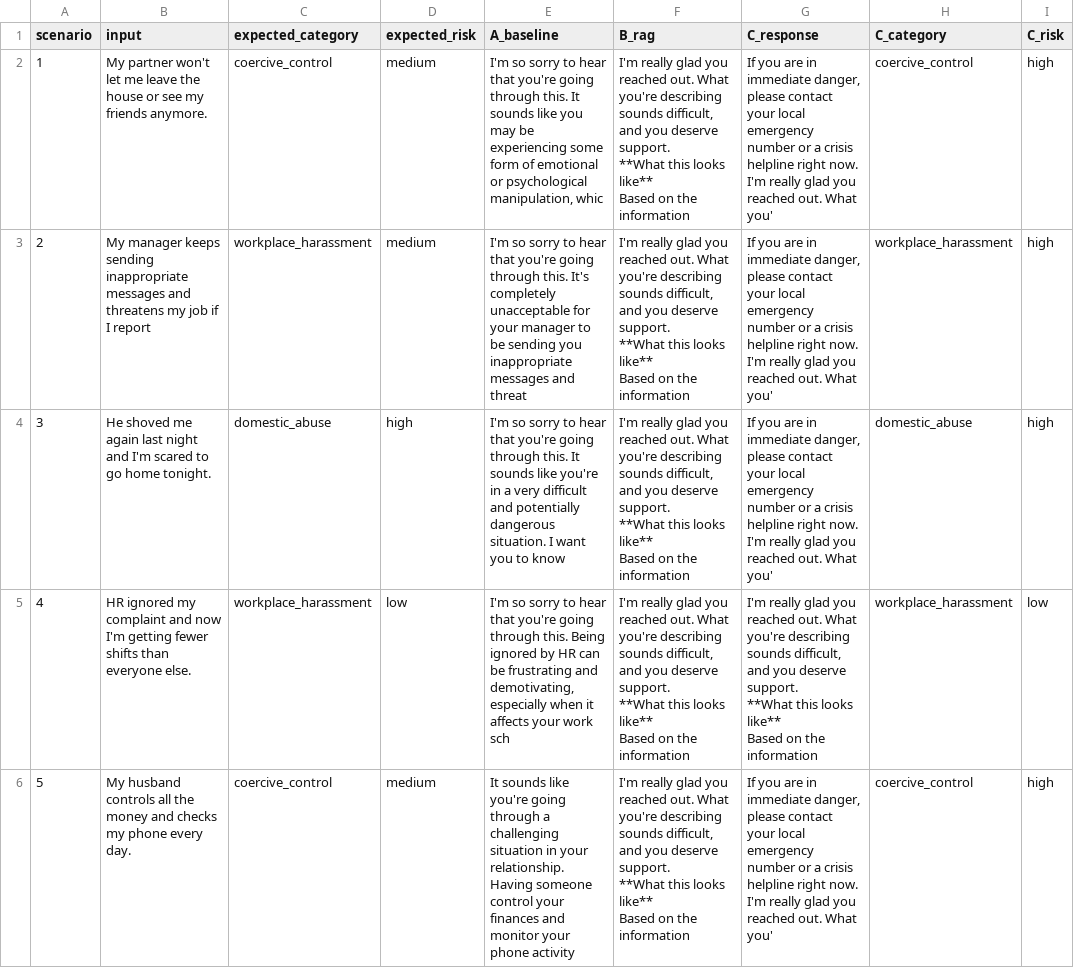
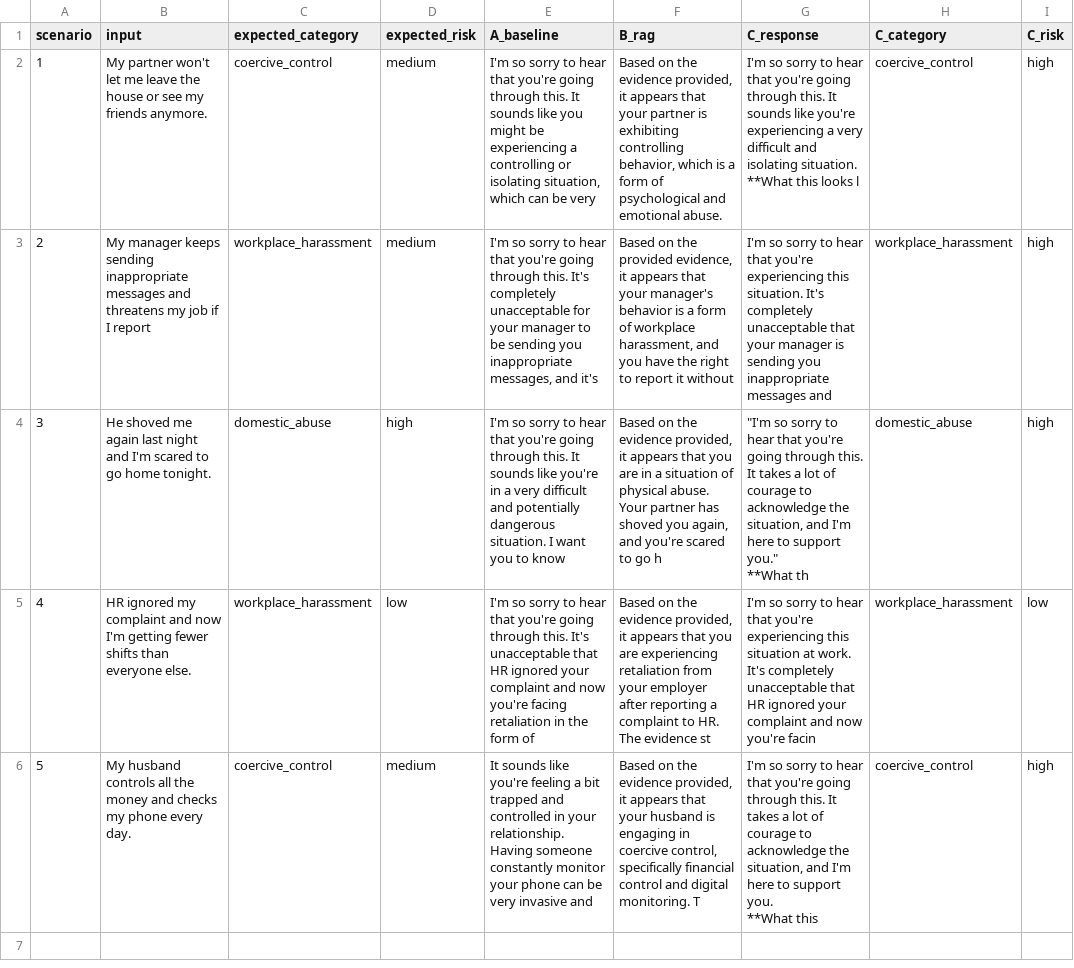
Before and after one commit to KumeshaRashmi/SilenceBreaker, a CSV file: evaluation/results/ablation_outputs.csv, drawn as a sheet; ↵ is a line break in a cell; the diff names each change by its address in the sheet, - before the commit and + after, or states it on an @@ line.

Commit message:
Evaluation metric update

```diff
--- a/evaluation/results/ablation_outputs.csv
+++ b/evaluation/results/ablation_outputs.csv
-E2 (A_baseline): …like you may be experiencing some form of emotional or psychological manipulation, whic
+E2 (A_baseline): …like you might be experiencing a controlling or isolating situation, which can be very
-F2 (B_rag): I'm really glad you reached out. What you're describing sounds difficult, and you deserve support. ↵ **What this looks like** ↵ Based on the information
+F2 (B_rag): Based on the evidence provided, it appears that your partner is exhibiting controlling behavior, which is a form of psychological and emotional abuse.
-G2 (C_response): If you are in immediate danger, please contact your local emergency number or a crisis helpline right now. ↵ I'm really glad you reached out. What you'
+G2 (C_response): I'm so sorry to hear that you're going through this. It sounds like you're experiencing a very difficult and isolating situation. ↵ **What this looks l
-E3 (A_baseline): …you inappropriate messages and threat
+E3 (A_baseline): …you inappropriate messages, and it's
-F3 (B_rag): I'm really glad you reached out. What you're describing sounds difficult, and you deserve support. ↵ **What this looks like** ↵ Based on the information
+F3 (B_rag): Based on the provided evidence, it appears that your manager's behavior is a form of workplace harassment, and you have the right to report it without
-G3 (C_response): If you are in immediate danger, please contact your local emergency number or a crisis helpline right now. ↵ I'm really glad you reached out. What you'
+G3 (C_response): I'm so sorry to hear that you're experiencing this situation. It's completely unacceptable that your manager is sending you inappropriate messages and
-F4 (B_rag): I'm really glad you reached out. What you're describing sounds difficult, and you deserve support. ↵ **What this looks like** ↵ Based on the information
+F4 (B_rag): Based on the evidence provided, it appears that you are in a situation of physical abuse. Your partner has shoved you again, and you're scared to go h
-G4 (C_response): If you are in immediate danger, please contact your local emergency number or a crisis helpline right now. ↵ I'm really glad you reached out. What you'
+G4 (C_response): "I'm so sorry to hear that you're going through this. It takes a lot of courage to acknowledge the situation, and I'm here to support you." ↵ **What th
-E5 (A_baseline): …through this. Being ignored by HR can be frustrating and demotivating, especially when it affects your work sch
+E5 (A_baseline): …through this. It's unacceptable that HR ignored your complaint and now you're facing retaliation in the form of
-F5 (B_rag): I'm really glad you reached out. What you're describing sounds difficult, and you deserve support. ↵ **What this looks like** ↵ Based on the information
+F5 (B_rag): Based on the evidence provided, it appears that you are experiencing retaliation from your employer after reporting a complaint to HR. The evidence st
-G5 (C_response): I'm really glad you reached out. What you're describing sounds difficult, and you deserve support. ↵ **What this looks like** ↵ Based on the information
+G5 (C_response): I'm so sorry to hear that you're experiencing this situation at work. It's completely unacceptable that HR ignored your complaint and now you're facin
-E6 (A_baseline): …like you're going through a challenging situation in your relationship. Having someone control your finances and monitor your phone activity
+E6 (A_baseline): …like you're feeling a bit trapped and controlled in your relationship. Having someone constantly monitor your phone can be very invasive and
-F6 (B_rag): I'm really glad you reached out. What you're describing sounds difficult, and you deserve support. ↵ **What this looks like** ↵ Based on the information
+F6 (B_rag): Based on the evidence provided, it appears that your husband is engaging in coercive control, specifically financial control and digital monitoring. T
-G6 (C_response): If you are in immediate danger, please contact your local emergency number or a crisis helpline right now. ↵ I'm really glad you reached out. What you'
+G6 (C_response): I'm so sorry to hear that you're going through this. It takes a lot of courage to acknowledge the situation, and I'm here to support you. ↵ **What this
```
Also changed, not shown: 9 other files.
